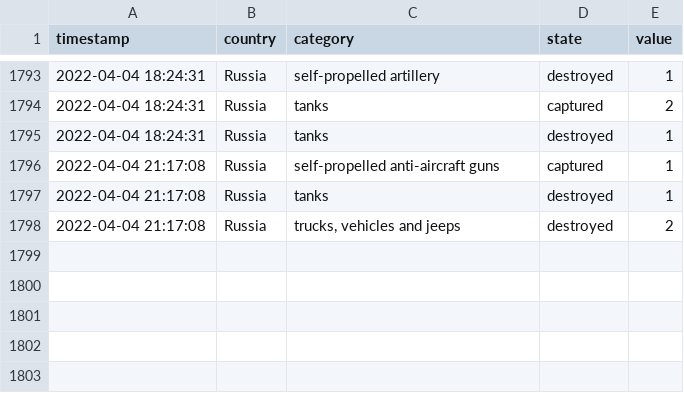
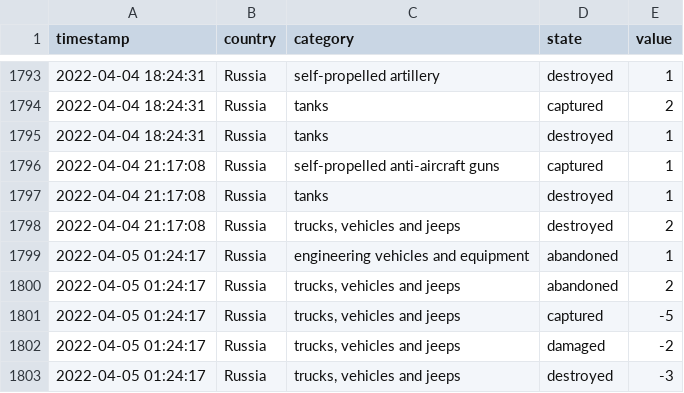
Before and after one commit to mauforonda/ukraine, a CSV file: log.csv, drawn as a sheet; only a part is shown, gaps mark what is left out; the diff names each change by its address in the sheet, - before the commit and + after, or states it on an @@ line.

```diff
--- a/log.csv
+++ b/log.csv
+row 1799: 2022-04-05 01:24:17 | Russia | engineering vehicles and equipment | abandoned | 1
+row 1800: 2022-04-05 01:24:17 | Russia | trucks, vehicles and jeeps | abandoned | 2
+row 1801: 2022-04-05 01:24:17 | Russia | trucks, vehicles and jeeps | captured | -5
+row 1802: 2022-04-05 01:24:17 | Russia | trucks, vehicles and jeeps | damaged | -2
+row 1803: 2022-04-05 01:24:17 | Russia | trucks, vehicles and jeeps | destroyed | -3
```
Also changed, not shown: reports.csv, summary.csv.
